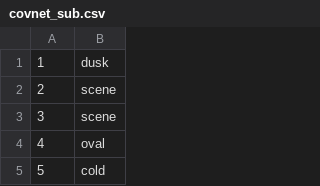
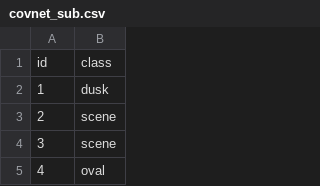
Before and after one commit to tmastny/machine_learning_class, a CSV file: Contest1/models/image_generation/covnet_sub.csv, drawn as a sheet; only a part is shown; the shorter side is filled out with more unchanged rows.

```diff
--- a/Contest1/models/image_generation/covnet_sub.csv
+++ b/Contest1/models/image_generation/covnet_sub.csv
@@ -1 +1,2 @@
+id,class
 1,dusk
```
Also changed, not shown: 1 other file.
